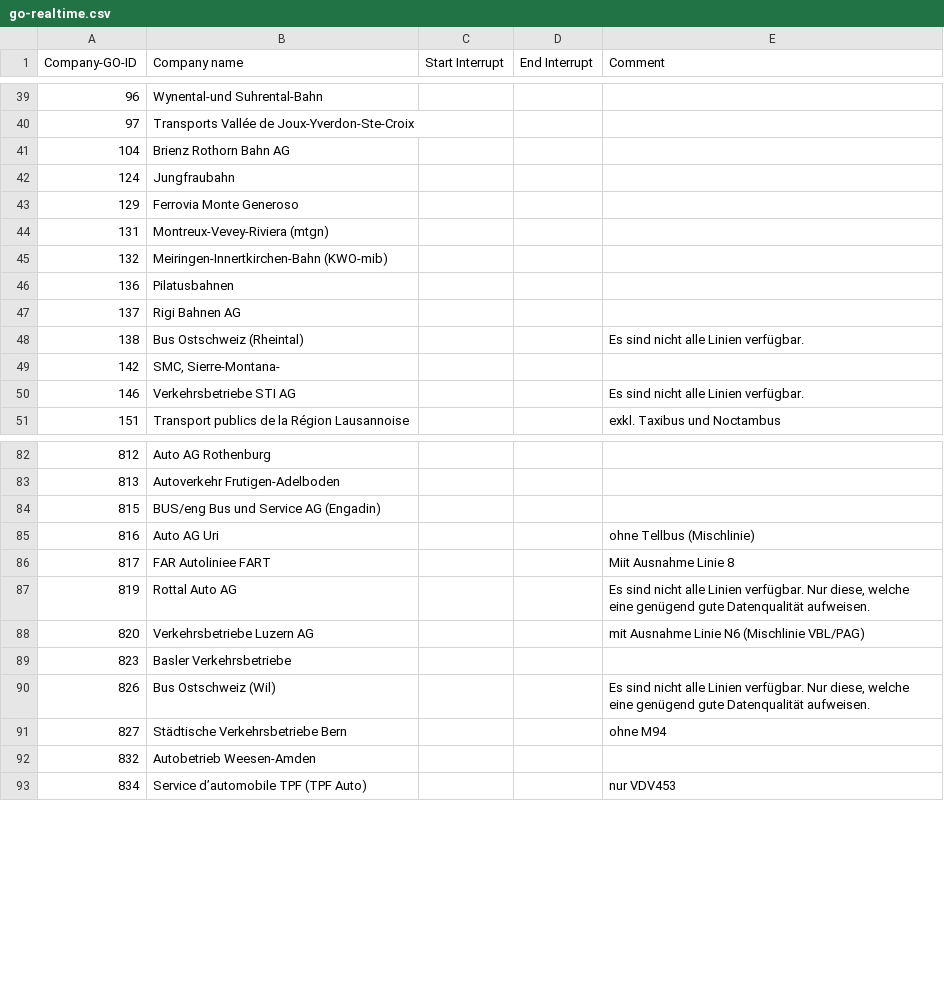
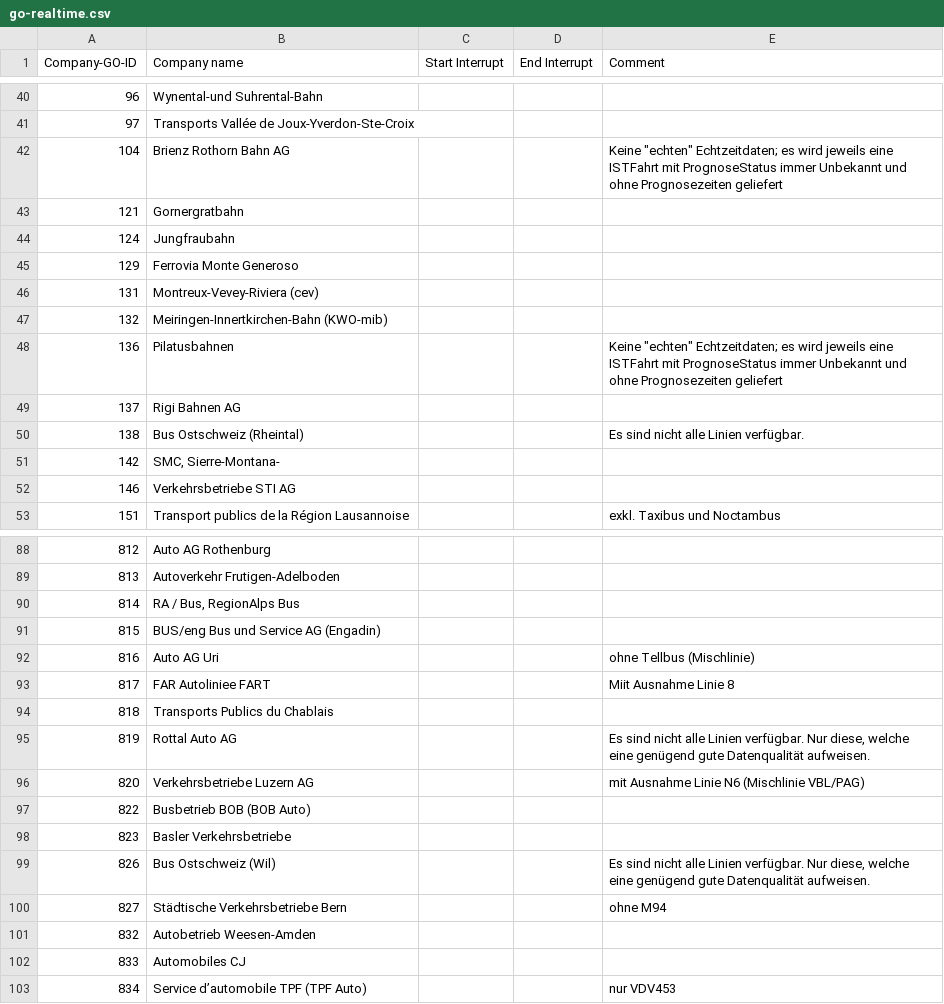
Before and after one commit to openTdataCH/OJP-Showcase, a CSV file: tools/_shared/inc/config/go-realtime.csv, drawn as a sheet; only a part is shown, gaps mark what is left out; the diff covers the shown part only.

```diff
--- a/tools/_shared/inc/config/go-realtime.csv
+++ b/tools/_shared/inc/config/go-realtime.csv
@@ -40,8 +41,9 @@ Company-GO-ID,Company name,Start Interrupt,End Interrupt,Comment
 97,Transports Vallée de Joux-Yverdon-Ste-Croix,,,
-104,Brienz Rothorn Bahn AG,,,
+104,Brienz Rothorn Bahn AG,,,"Keine ""echten"" Echtzeitdaten; es wird jeweils eine ISTFahrt mit PrognoseStatus immer Unbekannt und ohne Prognosezeiten geliefert"
+121,Gornergratbahn,,,
 124,Jungfraubahn,,,
 129,Ferrovia Monte Generoso,,,
-131,Montreux-Vevey-Riviera (mtgn),,,
+131,Montreux-Vevey-Riviera (cev),,,
 132,Meiringen-Innertkirchen-Bahn (KWO-mib),,,
-136,Pilatusbahnen,,,
+136,Pilatusbahnen,,,"Keine ""echten"" Echtzeitdaten; es wird jeweils eine ISTFahrt mit PrognoseStatus immer Unbekannt und ohne Prognosezeiten geliefert"
 137,Rigi Bahnen AG,,,
@@ -49,3 +51,3 @@ Company-GO-ID,Company name,Start Interrupt,End Interrupt,Comment
 142,"SMC, Sierre-Montana-",,,
-146,Verkehrsbetriebe STI AG,,,Es sind nicht alle Linien verfügbar.
+146,Verkehrsbetriebe STI AG,,,
 151,Transport publics de la Région Lausannoise,,,exkl. Taxibus und Noctambus
@@ -83,2 +89,3 @@ Company-GO-ID,Company name,Start Interrupt,End Interrupt,Comment
 813,Autoverkehr Frutigen-Adelboden,,,
+814,"RA / Bus, RegionAlps Bus",,,
 815,BUS/eng Bus und Service AG (Engadin),,,
@@ -86,4 +93,6 @@ Company-GO-ID,Company name,Start Interrupt,End Interrupt,Comment
 817,FAR Autoliniee FART,,,Miit Ausnahme Linie 8
+818,Transports Publics du Chablais,,,
 819,Rottal Auto AG,,,"Es sind nicht alle Linien verfügbar. Nur diese, welche eine genügend gute Datenqualität aufweisen."
 820,Verkehrsbetriebe Luzern AG,,,mit Ausnahme Linie N6 (Mischlinie VBL/PAG)
+822,Busbetrieb BOB (BOB Auto),,,
 823,Basler Verkehrsbetriebe,,,
@@ -92,2 +101,3 @@ Company-GO-ID,Company name,Start Interrupt,End Interrupt,Comment
 832,Autobetrieb Weesen-Amden,,,
+833,Automobiles CJ,,,
 834,Service d’automobile TPF (TPF Auto),,,nur VDV453
```
Also changed, not shown: 14 added rows and 2 edited cells elsewhere in this file, 1 other file.
